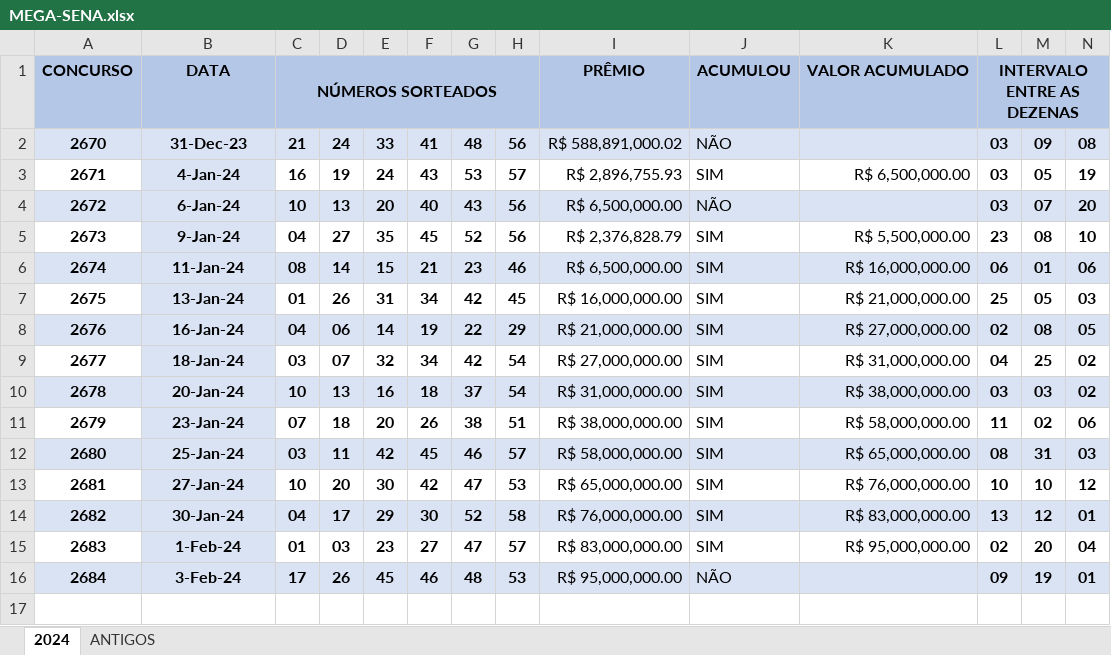
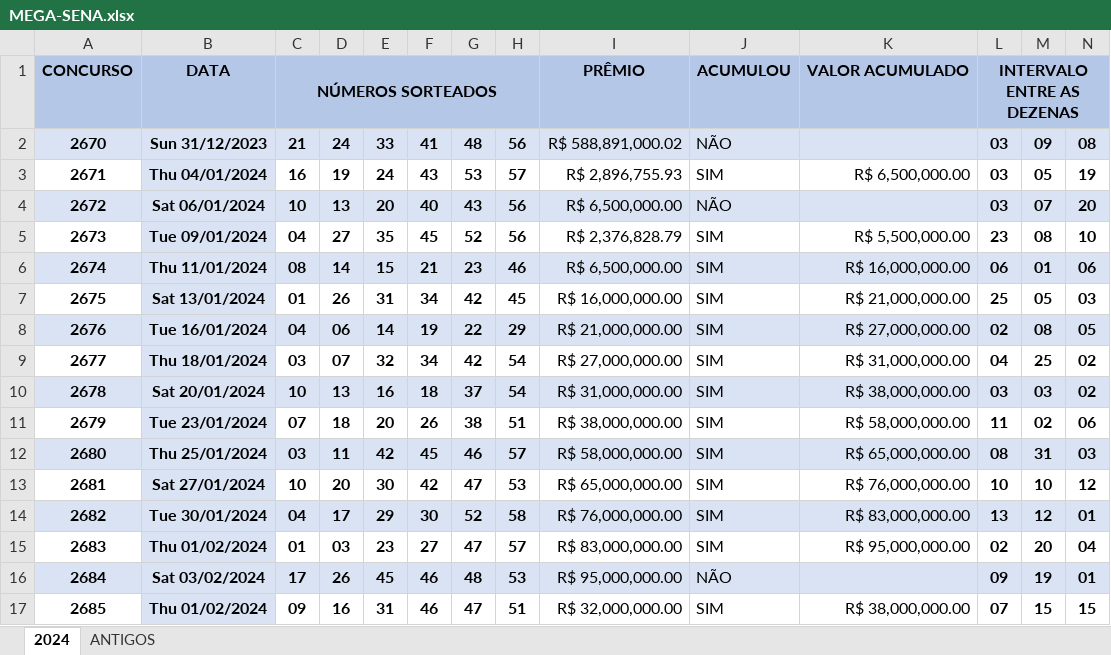
Before and after one commit to Jairoc-Rocha/analise_de_dados, an Excel workbook: MEGA-SENA.xlsx, sheet 2024, drawn as a sheet; only a part is shown; values as stored, in another font and other column widths than the file's, no borders; rows hold the shown columns only; the diff names each change by its address in the sheet, - before the commit and + after, or states it on an @@ line.

```diff
--- a/MEGA-SENA.xlsx (sheet 2024)
+++ b/MEGA-SENA.xlsx (sheet 2024)
-B2: 31-Dec-23
+B2: Sun 31/12/2023
-B3: 4-Jan-24
+B3: Thu 04/01/2024
-B4: 6-Jan-24
+B4: Sat 06/01/2024
-B5: 9-Jan-24
+B5: Tue 09/01/2024
-B6: 11-Jan-24
+B6: Thu 11/01/2024
-B7: 13-Jan-24
+B7: Sat 13/01/2024
-B8: 16-Jan-24
+B8: Tue 16/01/2024
-B9: 18-Jan-24
+B9: Thu 18/01/2024
-B10: 20-Jan-24
+B10: Sat 20/01/2024
-B11: 23-Jan-24
+B11: Tue 23/01/2024
-B12: 25-Jan-24
+B12: Thu 25/01/2024
-B13: 27-Jan-24
+B13: Sat 27/01/2024
-B14: 30-Jan-24
+B14: Tue 30/01/2024
-B15: 1-Feb-24
+B15: Thu 01/02/2024
-B16: 3-Feb-24
+B16: Sat 03/02/2024
+row 17: 2685 | Thu 01/02/2024 | 09 | 16 | 31 | 46 | 47 | 51 | R$ 32,000,000.00 | SIM | R$ 38,000,000.00 | 07 | 15 | 15
```
Also changed, not shown: 5 other files.
